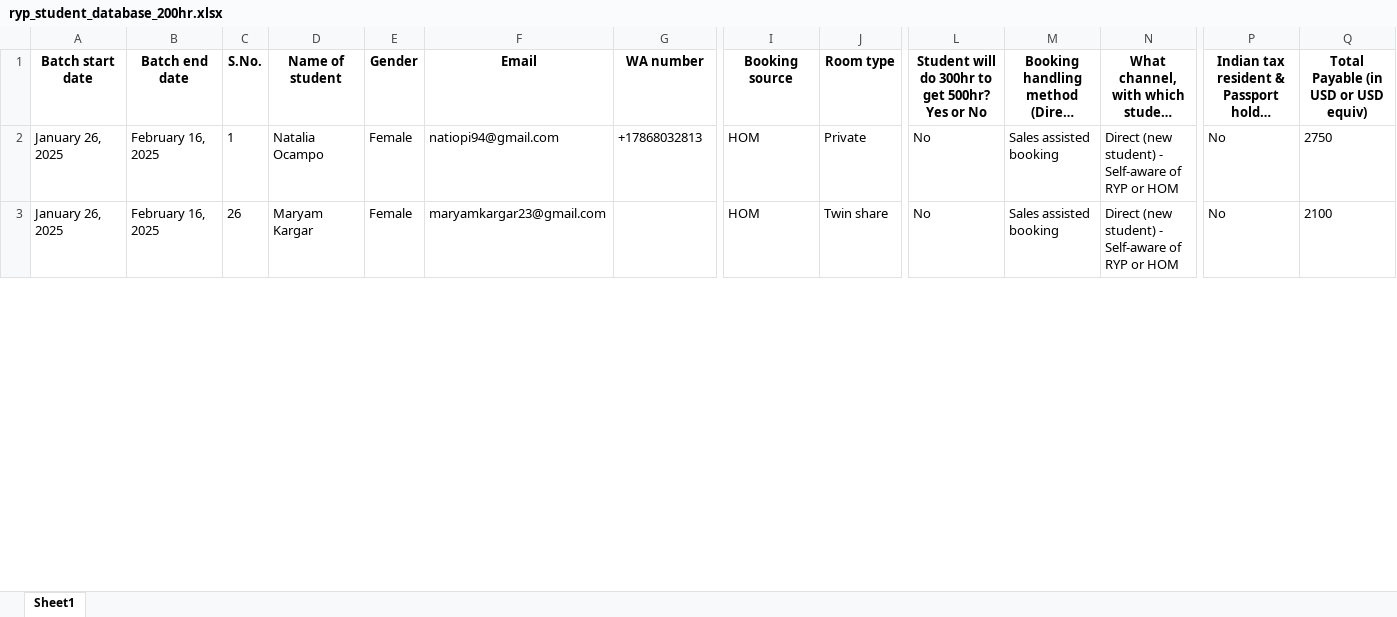
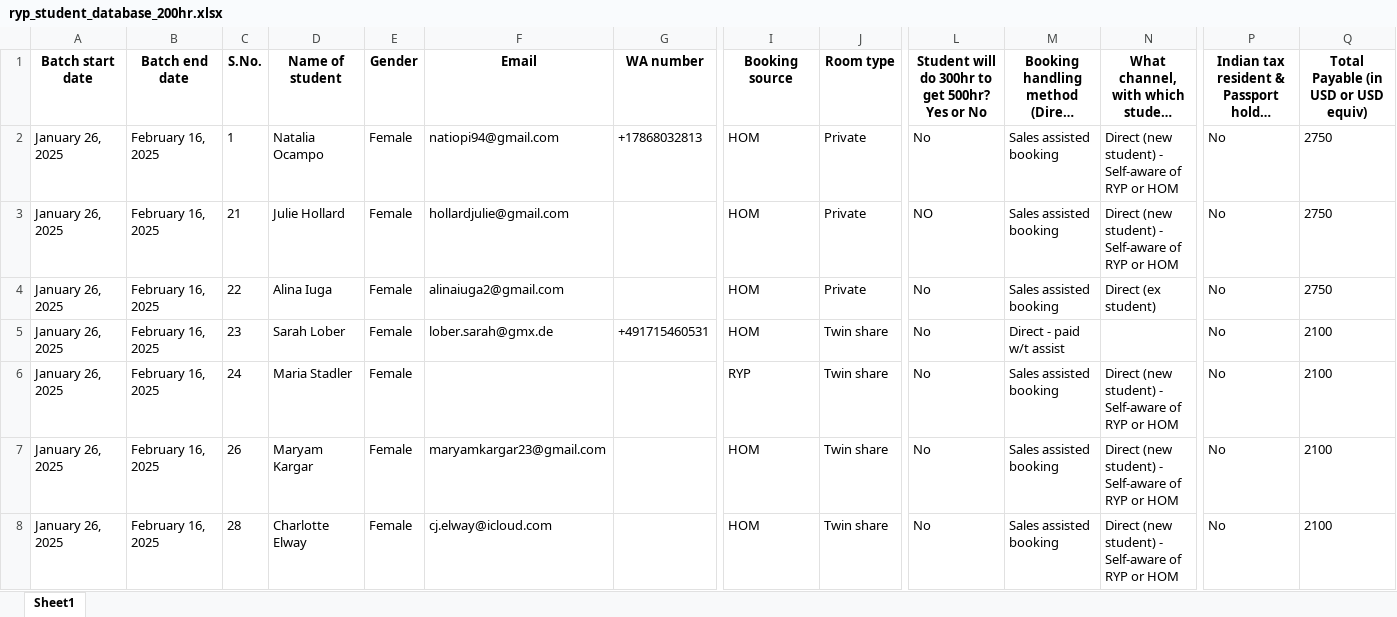
Before and after one commit to antoniusawe/sales-report, an Excel workbook: RYP data/ryp_student_database_200hr.xlsx, sheet Sheet1, drawn as a sheet; only a part is shown, gaps mark what is left out; long unchanged cells end in …; values as stored, in another font and other column widths than the file's, no borders; rows hold the shown columns only; the diff covers the shown part only; the diff names each change by its address in the sheet, - before the commit and + after, or states it on an @@ line.

Commit message:
Update RYP data/ryp_student_database_200hr.xlsx

```diff
--- a/RYP data/ryp_student_database_200hr.xlsx (sheet Sheet1)
+++ b/RYP data/ryp_student_database_200hr.xlsx (sheet Sheet1)
+row 3: January 26, 2025 | February 16, 2025 | 21 | Julie Hollard | Female | hollardjulie@gmail.com |  | HOM | Private | NO | Sales assisted booking | Direct (new student) - Self-aware of RYP or HOM | No | 2750
+row 4: January 26, 2025 | February 16, 2025 | 22 | Alina Iuga | Female | alinaiuga2@gmail.com |  | HOM | Private | No | Sales assisted booking | Direct (ex student) | No | 2750
+row 5: January 26, 2025 | February 16, 2025 | 23 | Sarah Lober | Female | lober.sarah@gmx.de | +491715460531 | HOM | Twin share | No | Direct - paid w/t assist |  | No | 2100
+row 6: January 26, 2025 | February 16, 2025 | 24 | Maria Stadler | Female |  |  | RYP | Twin share | No | Sales assisted booking | Direct (new student) - Self-aware of RYP or HOM | No | 2100
+row 8: January 26, 2025 | February 16, 2025 | 28 | Charlotte Elway | Female | cj.elway@icloud.com |  | HOM | Twin share | No | Sales assisted booking | Direct (new student) - Self-aware of RYP or HOM | No | 2100
```
Also changed, not shown: 12 added rows, 1 removed row, 33 moved rows and 70 edited cells elsewhere in this sheet.
